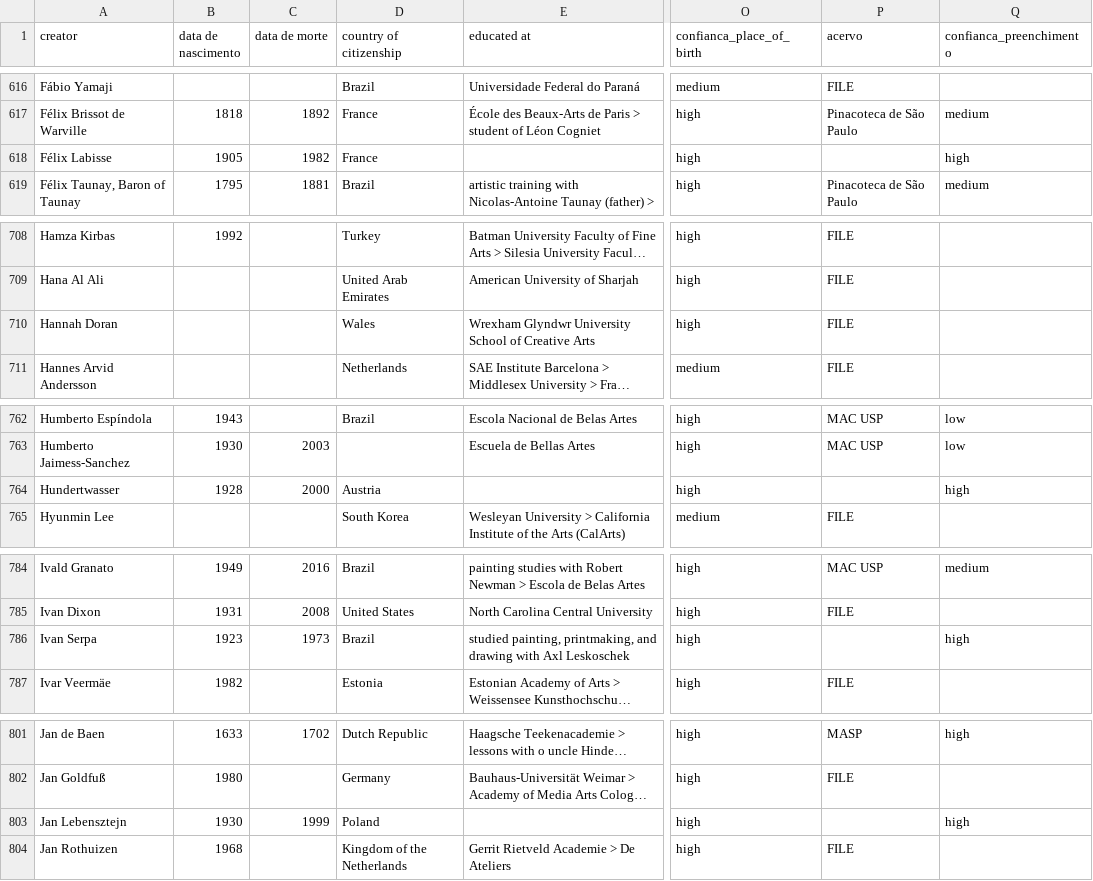
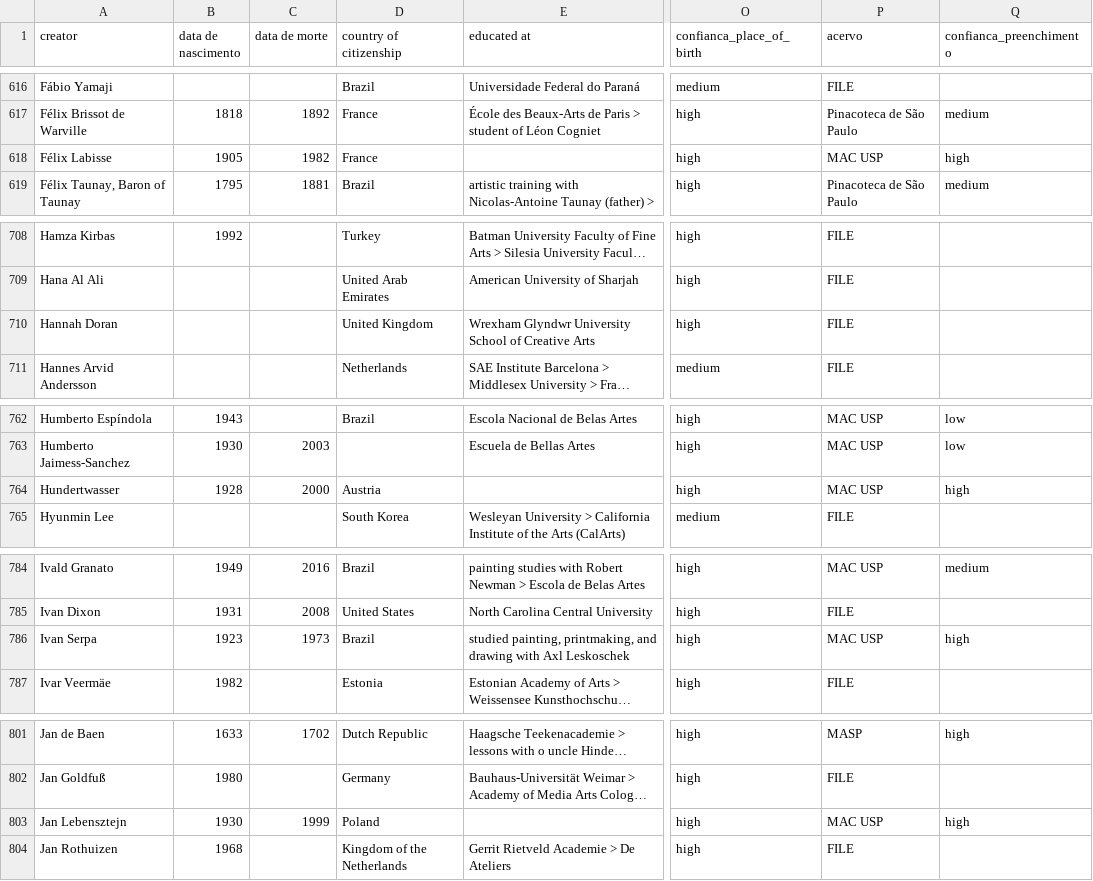
Before and after one commit to carloslemos/carloslemos.github.io, a CSV file: atlas-acervos-digitais/atlas_ma_eng.csv (was atlas-acervos-digitais/atlas_ma_0713_v5_eng.csv), drawn as a sheet; only a part is shown, gaps mark what is left out; long unchanged cells end in …; the diff covers the shown part only; the diff names each change by its address in the sheet, - before the commit and + after, or states it on an @@ line.

```diff
--- a/atlas-acervos-digitais/atlas_ma_0713_v5_eng.csv
+++ b/atlas-acervos-digitais/atlas_ma_eng.csv
-P618 (acervo): (empty)
+P618 (acervo): MAC USP
-D710 (country of citizenship): Wales
+D710 (country of citizenship): United Kingdom
-P764 (acervo): (empty)
+P764 (acervo): MAC USP
-P786 (acervo): (empty)
+P786 (acervo): MAC USP
-P803 (acervo): (empty)
+P803 (acervo): MAC USP
```
Also changed, not shown: 44 edited cells elsewhere in this file, atlas-acervos-digitais/atlas_ma.csv, 8 other files.
